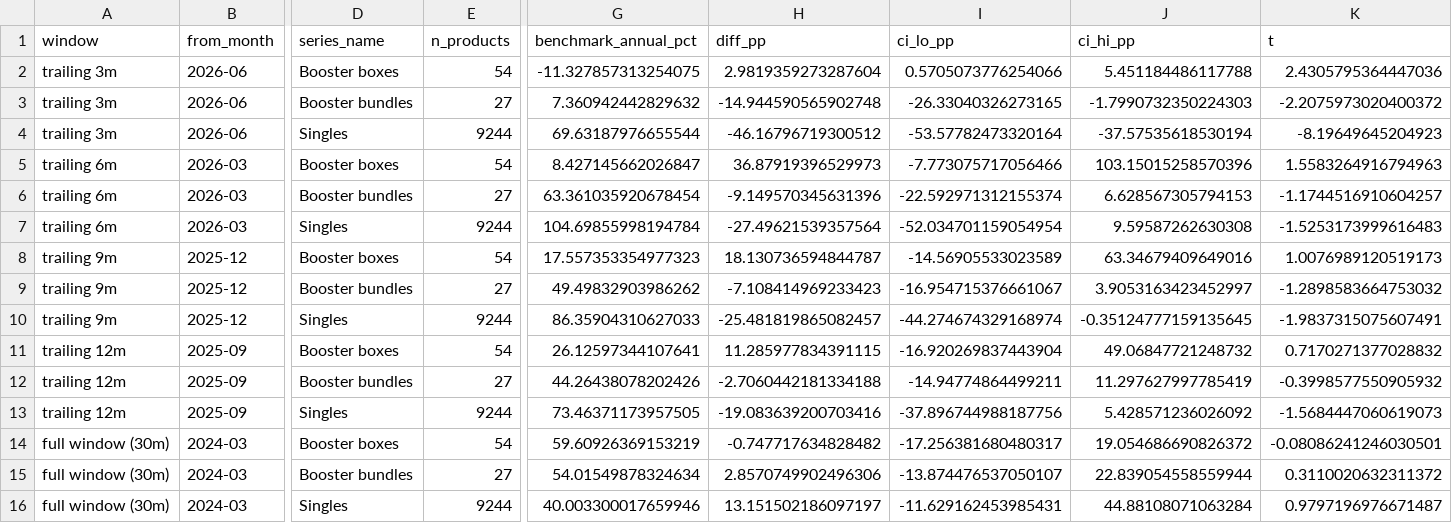
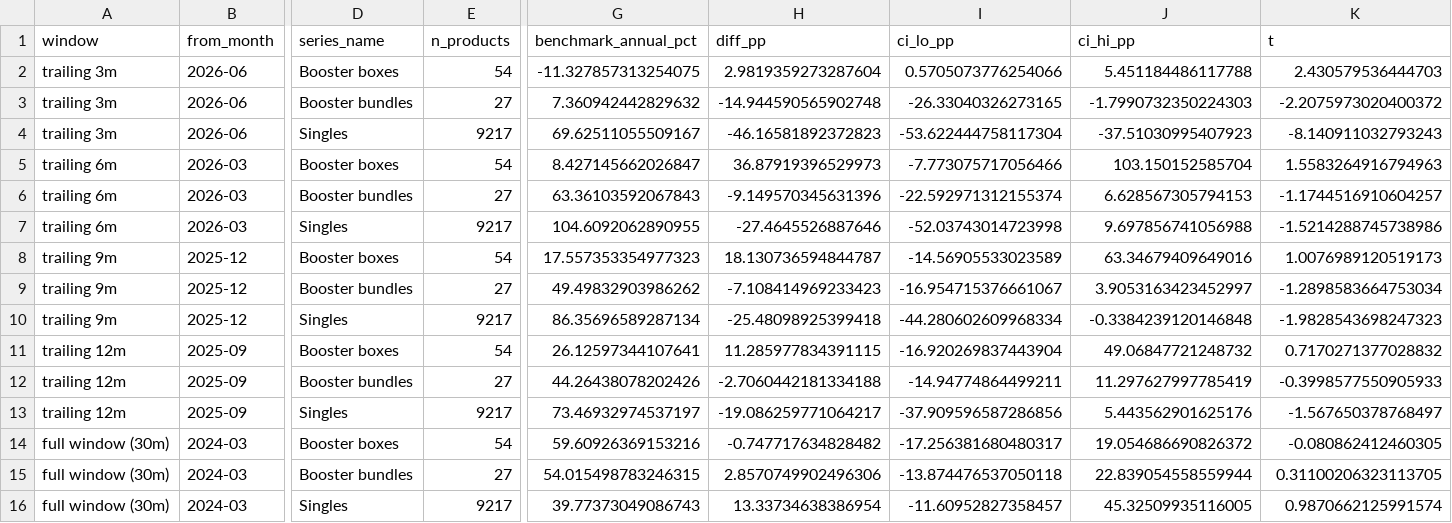
Before and after one commit to garec99054/pokestat-site, a CSV file: etb_recent_benchmarks.csv, drawn as a sheet; only a part is shown, gaps mark what is left out; the diff names each change by its address in the sheet, - before the commit and + after, or states it on an @@ line.

```diff
--- a/etb_recent_benchmarks.csv
+++ b/etb_recent_benchmarks.csv
-K2 (t): 2.4305795364447036
+K2 (t): 2.430579536444703
-E4 (n_products): 9244
+E4 (n_products): 9217
-G4 (benchmark_annual_pct): 69.63187976655544
+G4 (benchmark_annual_pct): 69.62511055509167
-H4 (diff_pp): -46.16796719300512
+H4 (diff_pp): -46.16581892372823
-I4 (ci_lo_pp): -53.57782473320164
+I4 (ci_lo_pp): -53.622444758117304
-J4 (ci_hi_pp): -37.57535618530194
+J4 (ci_hi_pp): -37.51030995407923
-K4 (t): -8.19649645204923
+K4 (t): -8.140911032793243
-J5 (ci_hi_pp): 103.15015258570396
+J5 (ci_hi_pp): 103.150152585704
-G6 (benchmark_annual_pct): 63.361035920678454
+G6 (benchmark_annual_pct): 63.36103592067843
-E7 (n_products): 9244
+E7 (n_products): 9217
-G7 (benchmark_annual_pct): 104.69855998194784
+G7 (benchmark_annual_pct): 104.6092062890955
-H7 (diff_pp): -27.49621539357564
+H7 (diff_pp): -27.4645526887646
-I7 (ci_lo_pp): -52.034701159054954
+I7 (ci_lo_pp): -52.03743014723998
-J7 (ci_hi_pp): 9.59587262630308
+J7 (ci_hi_pp): 9.697856741056988
-K7 (t): -1.5253173999616483
+K7 (t): -1.5214288745738986
-K9 (t): -1.2898583664753032
+K9 (t): -1.2898583664753034
-E10 (n_products): 9244
+E10 (n_products): 9217
-G10 (benchmark_annual_pct): 86.35904310627033
+G10 (benchmark_annual_pct): 86.35696589287134
-H10 (diff_pp): -25.481819865082457
+H10 (diff_pp): -25.48098925399418
-I10 (ci_lo_pp): -44.274674329168974
+I10 (ci_lo_pp): -44.280602609968334
-J10 (ci_hi_pp): -0.35124777159135645
+J10 (ci_hi_pp): -0.3384239120146848
-K10 (t): -1.9837315075607491
+K10 (t): -1.9828543698247323
-K12 (t): -0.3998577550905932
+K12 (t): -0.3998577550905933
-E13 (n_products): 9244
+E13 (n_products): 9217
-G13 (benchmark_annual_pct): 73.46371173957505
+G13 (benchmark_annual_pct): 73.46932974537197
-H13 (diff_pp): -19.083639200703416
+H13 (diff_pp): -19.086259771064217
-I13 (ci_lo_pp): -37.896744988187756
+I13 (ci_lo_pp): -37.909596587286856
-J13 (ci_hi_pp): 5.428571236026092
+J13 (ci_hi_pp): 5.443562901625176
-K13 (t): -1.5684447060619073
+K13 (t): -1.567650378768497
-G14 (benchmark_annual_pct): 59.60926369153219
+G14 (benchmark_annual_pct): 59.60926369153216
-K14 (t): -0.08086241246030501
+K14 (t): -0.080862412460305
-G15 (benchmark_annual_pct): 54.01549878324634
+G15 (benchmark_annual_pct): 54.015498783246315
-I15 (ci_lo_pp): -13.874476537050107
+I15 (ci_lo_pp): -13.874476537050118
-K15 (t): 0.3110020632311372
+K15 (t): 0.31100206323113705
-E16 (n_products): 9244
+E16 (n_products): 9217
-G16 (benchmark_annual_pct): 40.003300017659946
+G16 (benchmark_annual_pct): 39.77373049086743
-H16 (diff_pp): 13.151502186097197
+H16 (diff_pp): 13.33734638386954
-I16 (ci_lo_pp): -11.629162453985431
+I16 (ci_lo_pp): -11.60952827358457
-J16 (ci_hi_pp): 44.88108071063284
+J16 (ci_hi_pp): 45.32509935116005
-K16 (t): 0.9797196976671487
+K16 (t): 0.9870662125991574
```
Also changed, not shown: etb_products.csv, etb_recent_trailing.csv, 48 other files.
